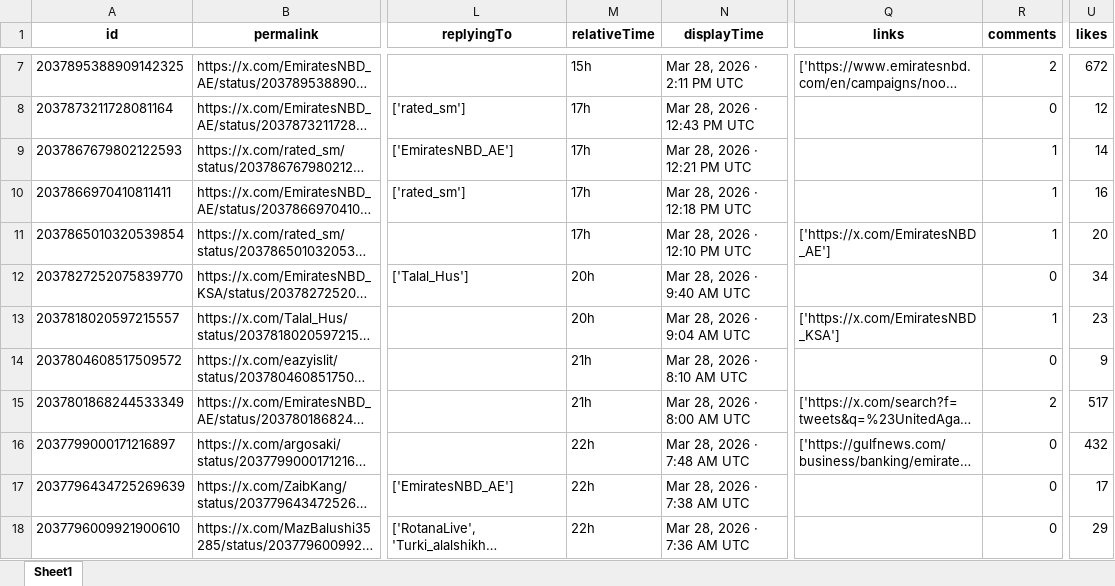
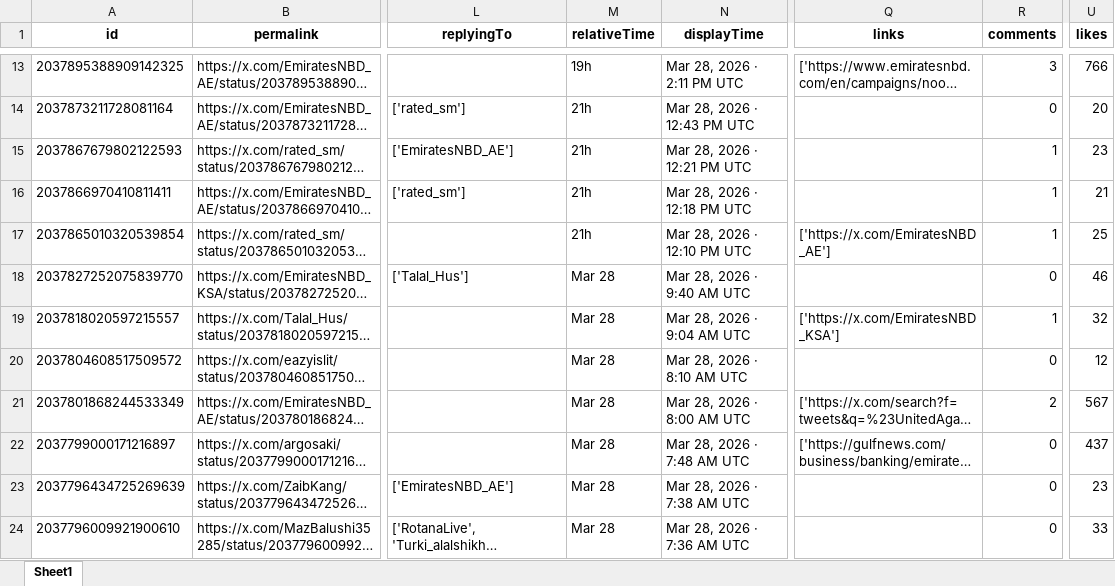
Before and after one commit to felixabraham670706/enbdtwitter_v1, an Excel workbook: EI_ENBD_3post.xlsx, sheet Sheet1, drawn as a sheet; only a part is shown, gaps mark what is left out; long unchanged cells end in …; values as stored, in another font and other column widths than the file's, no borders; addresses are those after the commit; the diff covers the shown part only; the diff names each change by its address in the sheet, - before the commit and + after, or states it on an @@ line.

```diff
--- a/EI_ENBD_3post.xlsx (sheet Sheet1)
+++ b/EI_ENBD_3post.xlsx (sheet Sheet1)
-M13 (relativeTime): 15h
+M13 (relativeTime): 19h
-R13 (comments): 2
+R13 (comments): 3
-U13 (likes): 672
+U13 (likes): 766
-M14:M17 (relativeTime): 17h
+M14:M17 (relativeTime): 21h
-U14 (likes): 12
+U14 (likes): 20
-U15 (likes): 14
+U15 (likes): 23
-U16 (likes): 16
+U16 (likes): 21
-U17 (likes): 20
+U17 (likes): 25
-M18:M19 (relativeTime): 20h
+M18:M19 (relativeTime): Mar 28
-U18 (likes): 34
+U18 (likes): 46
-U19 (likes): 23
+U19 (likes): 32
-M20:M21 (relativeTime): 21h
+M20:M21 (relativeTime): Mar 28
-U20 (likes): 9
+U20 (likes): 12
-U21 (likes): 517
+U21 (likes): 567
-M22:M24 (relativeTime): 22h
+M22:M24 (relativeTime): Mar 28
-U22 (likes): 432
+U22 (likes): 437
-U23 (likes): 17
+U23 (likes): 23
-U24 (likes): 29
+U24 (likes): 33
```
Also changed, not shown: 6 added rows and 62 edited cells elsewhere in this sheet, EI_ENDB_comments.xlsx, EI_tweet.xlsx, 9 other files.
